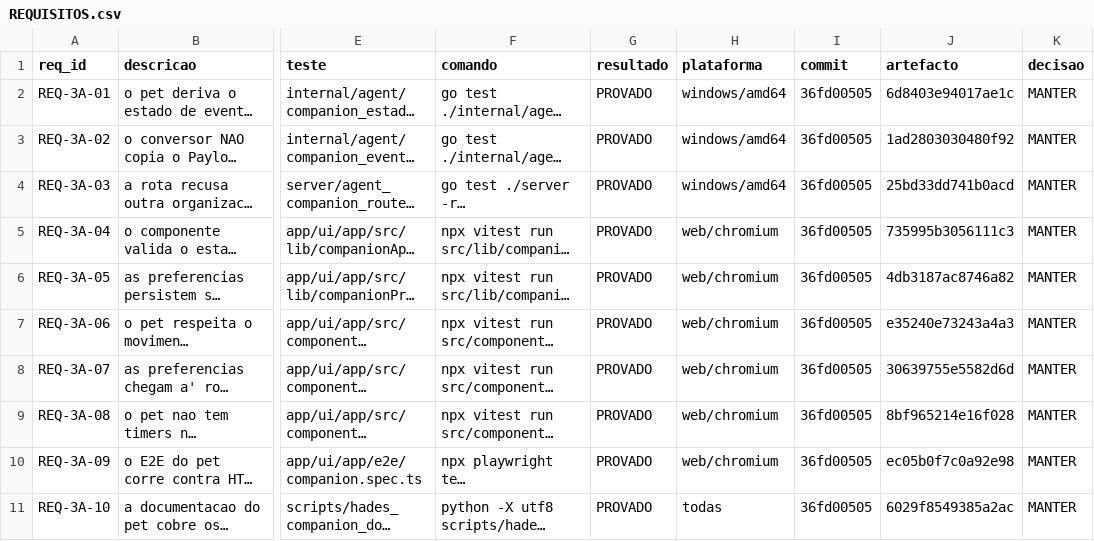
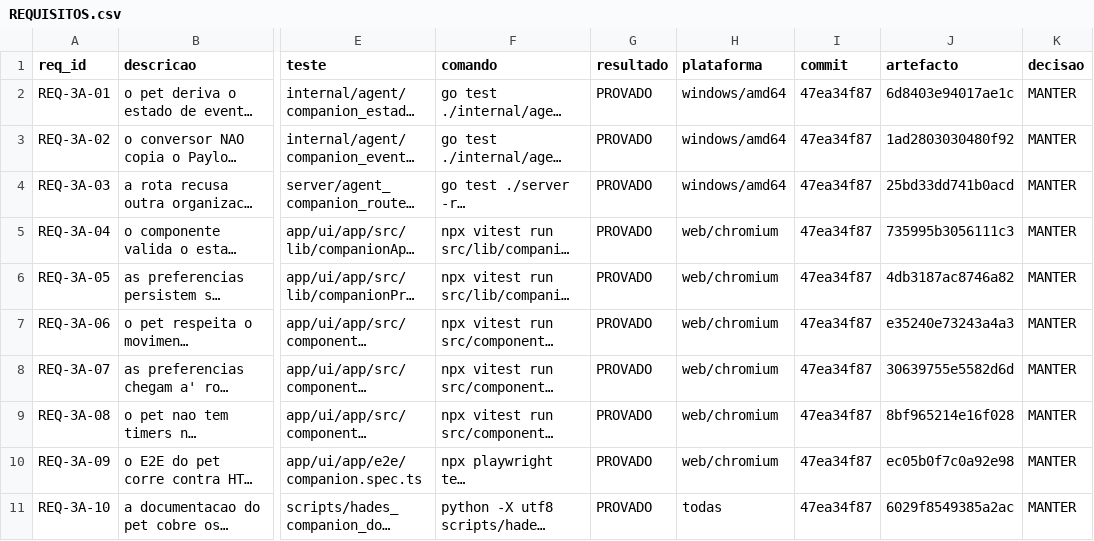
Before and after one commit to DZ23-LTDA/hades-ollama, a CSV file: docs/audit/REQUISITOS.csv, drawn as a sheet; only a part is shown, gaps mark what is left out; long unchanged cells end in …; the diff names each change by its address in the sheet, - before the commit and + after, or states it on an @@ line.

```diff
--- a/docs/audit/REQUISITOS.csv
+++ b/docs/audit/REQUISITOS.csv
-I2:I11 (commit): 36fd00505
+I2:I11 (commit): 47ea34f87
```
Also changed, not shown: docs/audit/PARIDADE_EVIDENCIAS.csv, 14 other files.
